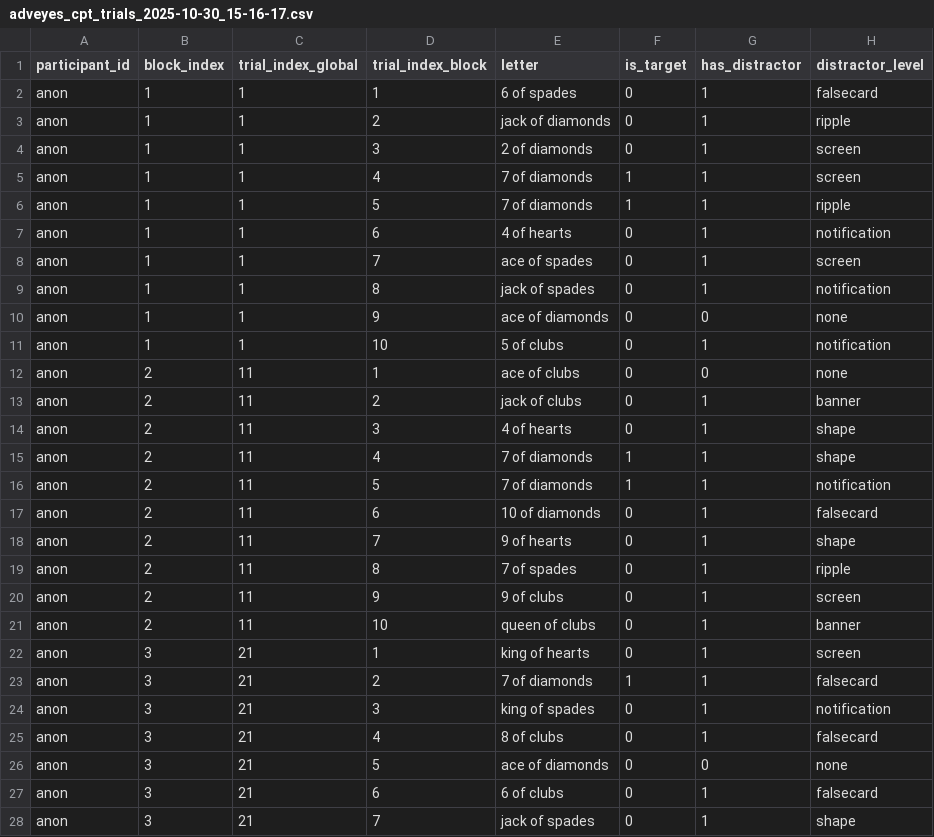
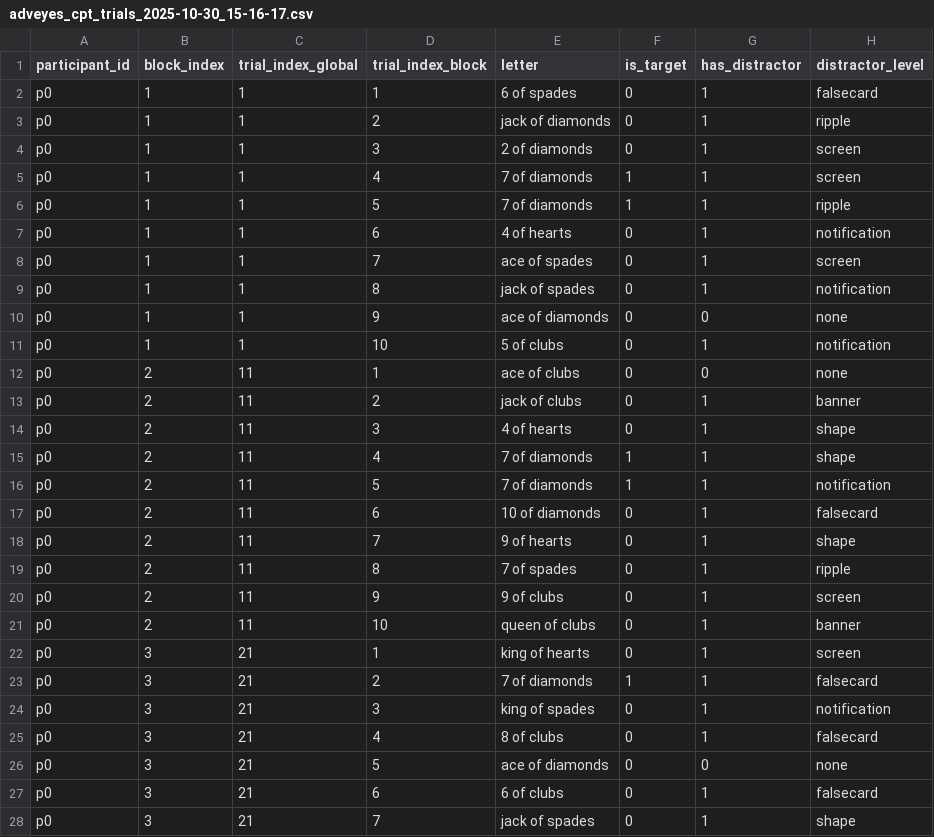
Before and after one commit to AymanM7/Adveyes-ACM-Research, a CSV file: src/app/adam/adhd/adveyes_cpt_trials_2025-10-30_15-16-17.csv, drawn as a sheet; only a part is shown; the diff covers the shown part only; the diff names each change by its address in the sheet, - before the commit and + after, or states it on an @@ line.

```diff
--- a/src/app/adam/adhd/adveyes_cpt_trials_2025-10-30_15-16-17.csv
+++ b/src/app/adam/adhd/adveyes_cpt_trials_2025-10-30_15-16-17.csv
-A2:A28 (participant_id): anon
+A2:A28 (participant_id): p0
```
Also changed, not shown: 3 edited cells elsewhere in this file, src/app/adam/adhd/adveyes_cpt_trials_2025-10-30_16-03-19.csv, src/app/adam/adhd/adveyes_cpt_trials_2025-10-30_16-48-18.csv, 7 other files.
